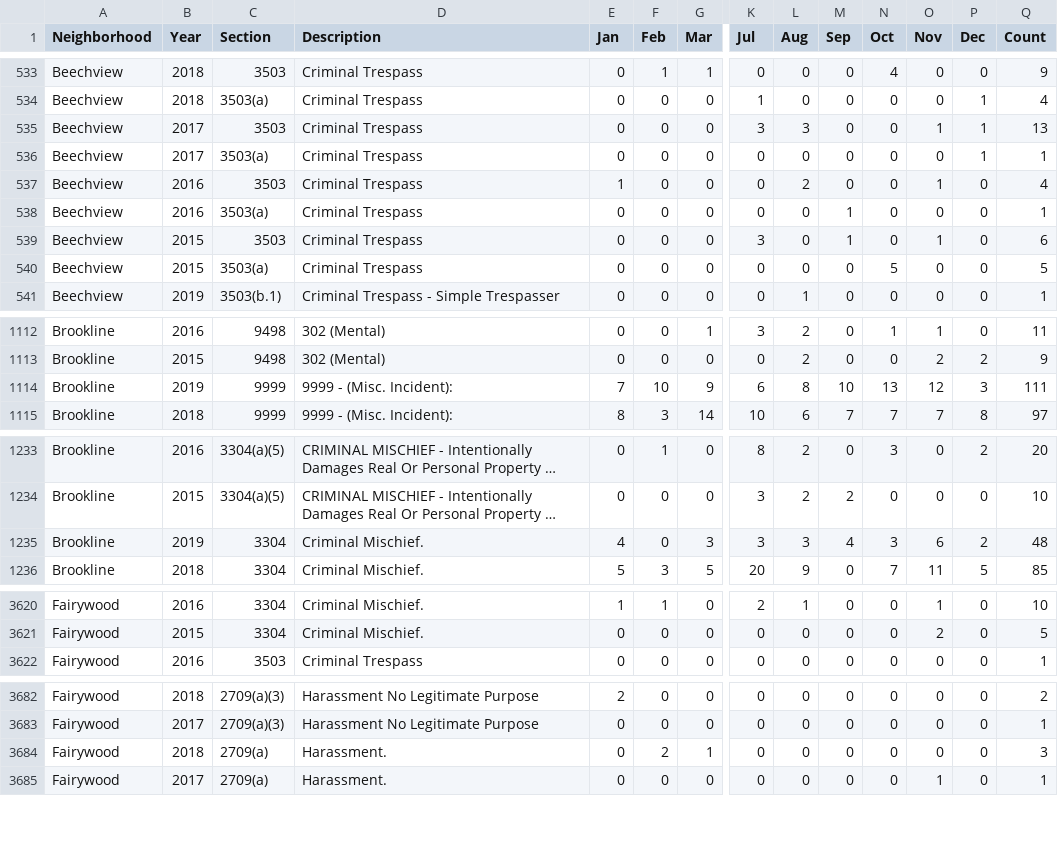
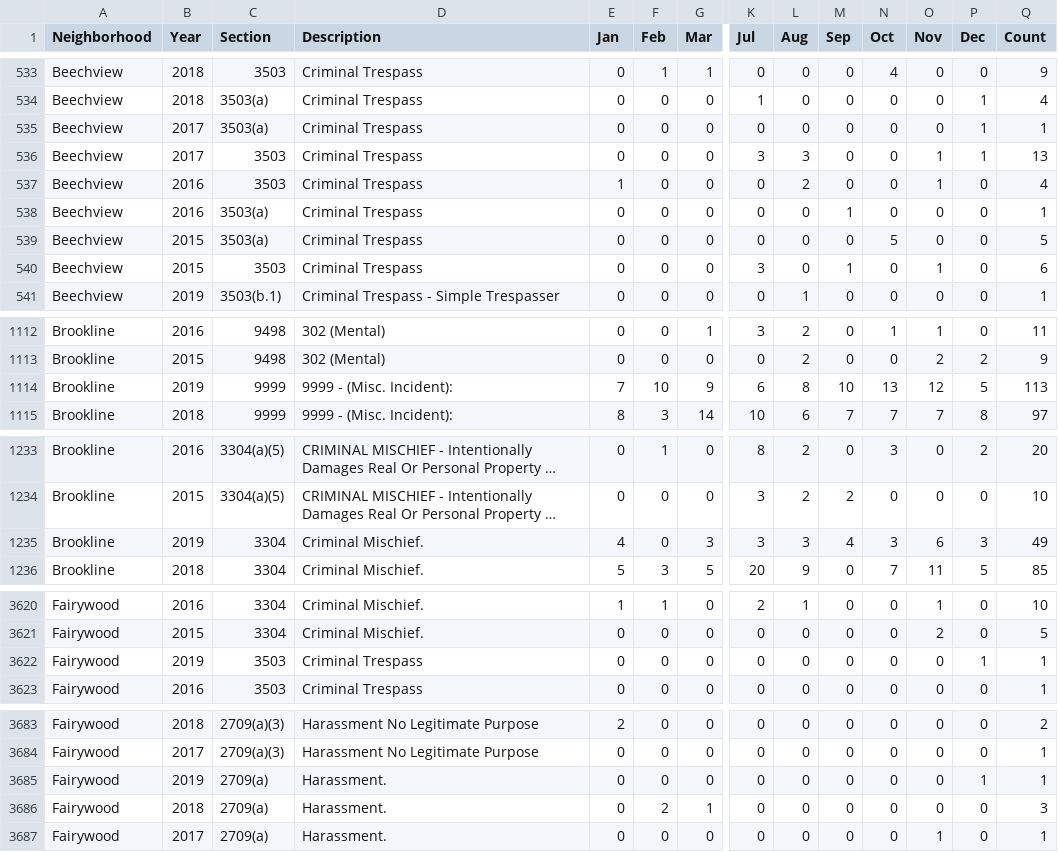
Before and after one commit to mhowe0422/mhowe0422.github.io, a CSV file: Zone6/Zone6data.csv, drawn as a sheet; only a part is shown, gaps mark what is left out; long unchanged cells end in …; rows hold the shown columns only; the diff covers the shown part only; the diff names each change by its address in the sheet, - before the commit and + after, or states it on an @@ line.

```diff
--- a/Zone6/Zone6data.csv
+++ b/Zone6/Zone6data.csv
@@ row 535 moved to row 536: Beechview @@
@@ row 539 moved to row 540: Beechview @@
-P1114 (Dec): 3
+P1114 (Dec): 5
-Q1114 (Count): 111
+Q1114 (Count): 113
-P1235 (Dec): 2
+P1235 (Dec): 3
-Q1235 (Count): 48
+Q1235 (Count): 49
+row 3622: Fairywood | 2019 | 3503 | Criminal Trespass | 0 | 0 | 0 | 0 | 0 | 0 | 0 | 0 | 1 | 1
+row 3685: Fairywood | 2019 | 2709(a) | Harassment. | 0 | 0 | 0 | 0 | 0 | 0 | 0 | 0 | 1 | 1
```
Also changed, not shown: 2 moved rows and 16 edited cells elsewhere in this file, 1 other file.
